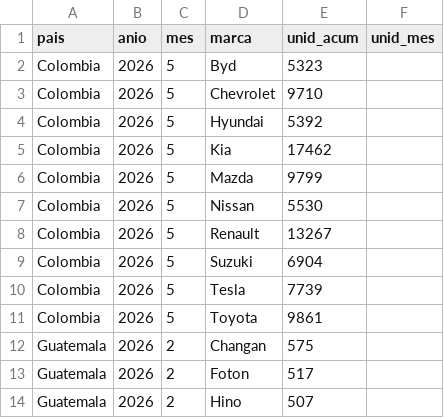
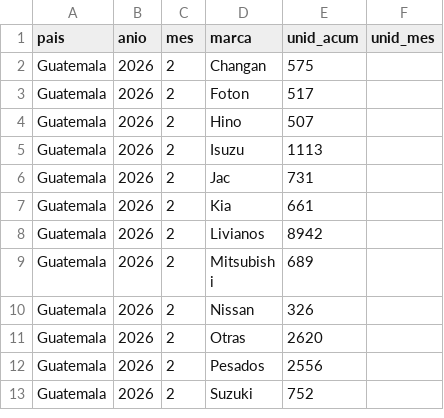
Before and after one commit to faculopezp/AndinaCopilot, a CSV file: data/aladda_mensual.csv, drawn as a sheet; only a part is shown; the shorter side is filled out with more unchanged rows.

Commit message:
feat(colombia): serie mensual propia desde boletin ANDI (RUNT) ene-2025 a ene-2026; fetch_pdf con retry; saca Colombia de ALADDA mensual

```diff
--- a/data/aladda_mensual.csv
+++ b/data/aladda_mensual.csv
@@ -1,12 +1,2 @@
 pais,anio,mes,marca,unid_acum,unid_mes
-Colombia,2026,5,Byd,5323,
-Colombia,2026,5,Chevrolet,9710,
-Colombia,2026,5,Hyundai,5392,
-Colombia,2026,5,Kia,17462,
-Colombia,2026,5,Mazda,9799,
-Colombia,2026,5,Nissan,5530,
-Colombia,2026,5,Renault,13267,
-Colombia,2026,5,Suzuki,6904,
-Colombia,2026,5,Tesla,7739,
-Colombia,2026,5,Toyota,9861,
 Guatemala,2026,2,Changan,575,
```
Also changed, not shown: 5 other files.
